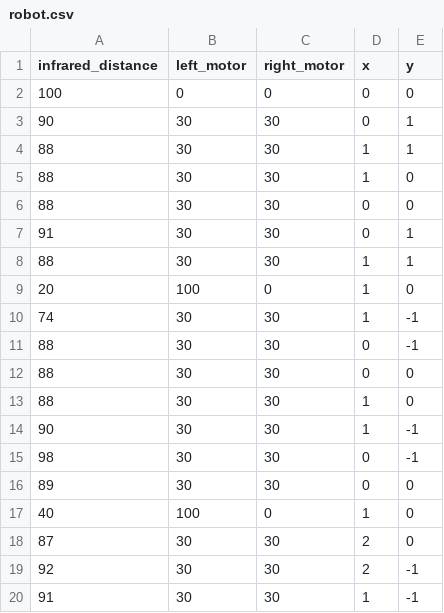
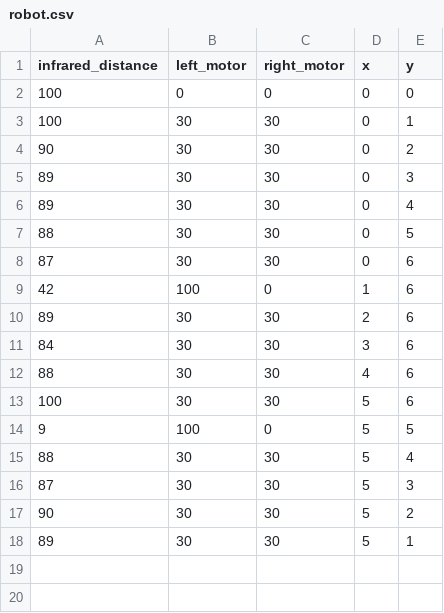
Before and after one commit to ViceClone/lego-mapping, a CSV file: src/robot.csv, drawn as a sheet; only a part is shown; the diff covers the shown part only.

```diff
--- a/src/robot.csv
+++ b/src/robot.csv
@@ -2,19 +2,17 @@ infrared_distance, left_motor, right_motor, x, y
 100, 0, 0, 0, 0
-90, 30, 30, 0, 1
-88, 30, 30, 1, 1
-88, 30, 30, 1, 0
-88, 30, 30, 0, 0
-91, 30, 30, 0, 1
-88, 30, 30, 1, 1
-20, 100, 0, 1, 0
-74, 30, 30, 1, -1
-88, 30, 30, 0, -1
-88, 30, 30, 0, 0
-88, 30, 30, 1, 0
-90, 30, 30, 1, -1
-98, 30, 30, 0, -1
-89, 30, 30, 0, 0
-40, 100, 0, 1, 0
-87, 30, 30, 2, 0
-92, 30, 30, 2, -1
-91, 30, 30, 1, -1
+100, 30, 30, 0, 1
+90, 30, 30, 0, 2
+89, 30, 30, 0, 3
+89, 30, 30, 0, 4
+88, 30, 30, 0, 5
+87, 30, 30, 0, 6
+42, 100, 0, 1, 6
+89, 30, 30, 2, 6
+84, 30, 30, 3, 6
+88, 30, 30, 4, 6
+100, 30, 30, 5, 6
+9, 100, 0, 5, 5
+88, 30, 30, 5, 4
+87, 30, 30, 5, 3
+90, 30, 30, 5, 2
+89, 30, 30, 5, 1
```
Also changed, not shown: 1 removed row elsewhere in this file, 1 other file.
